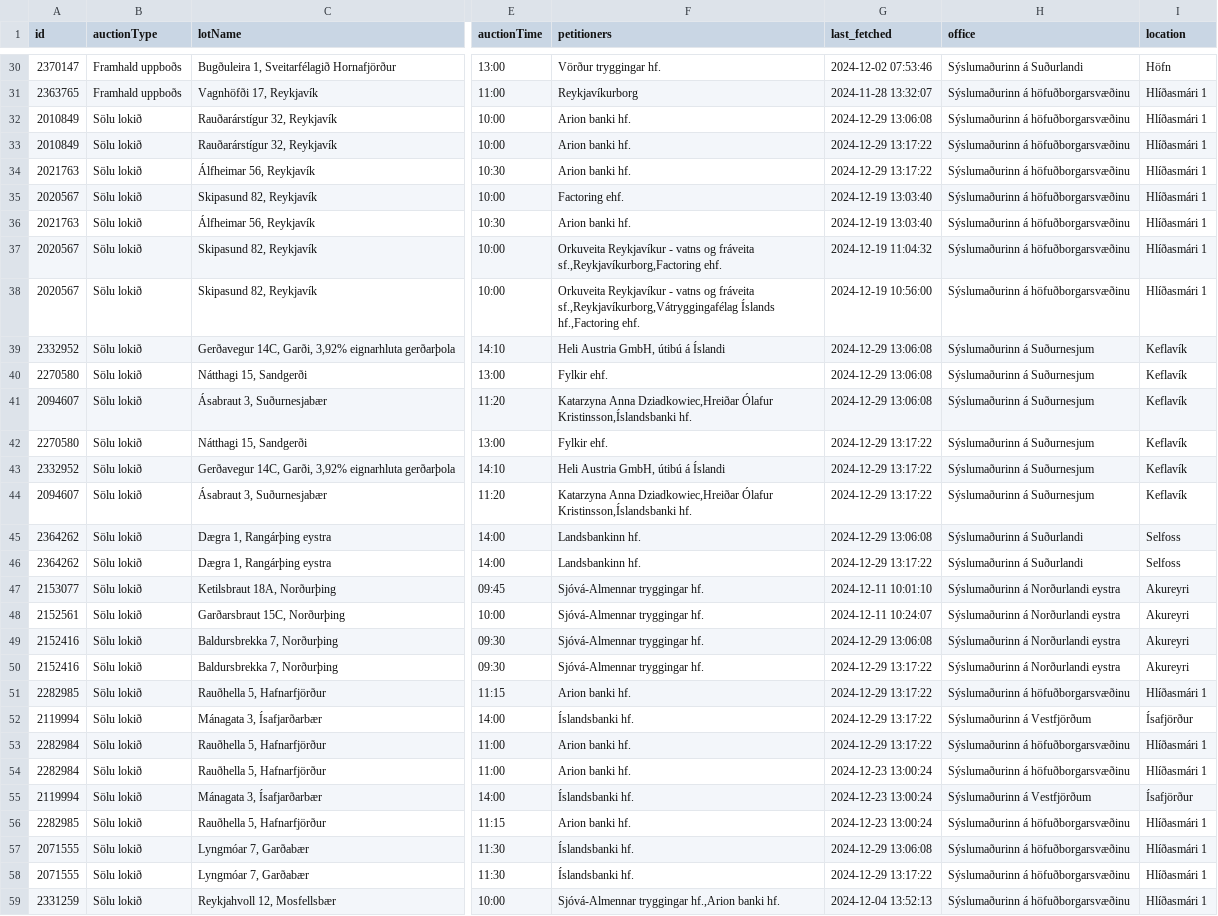
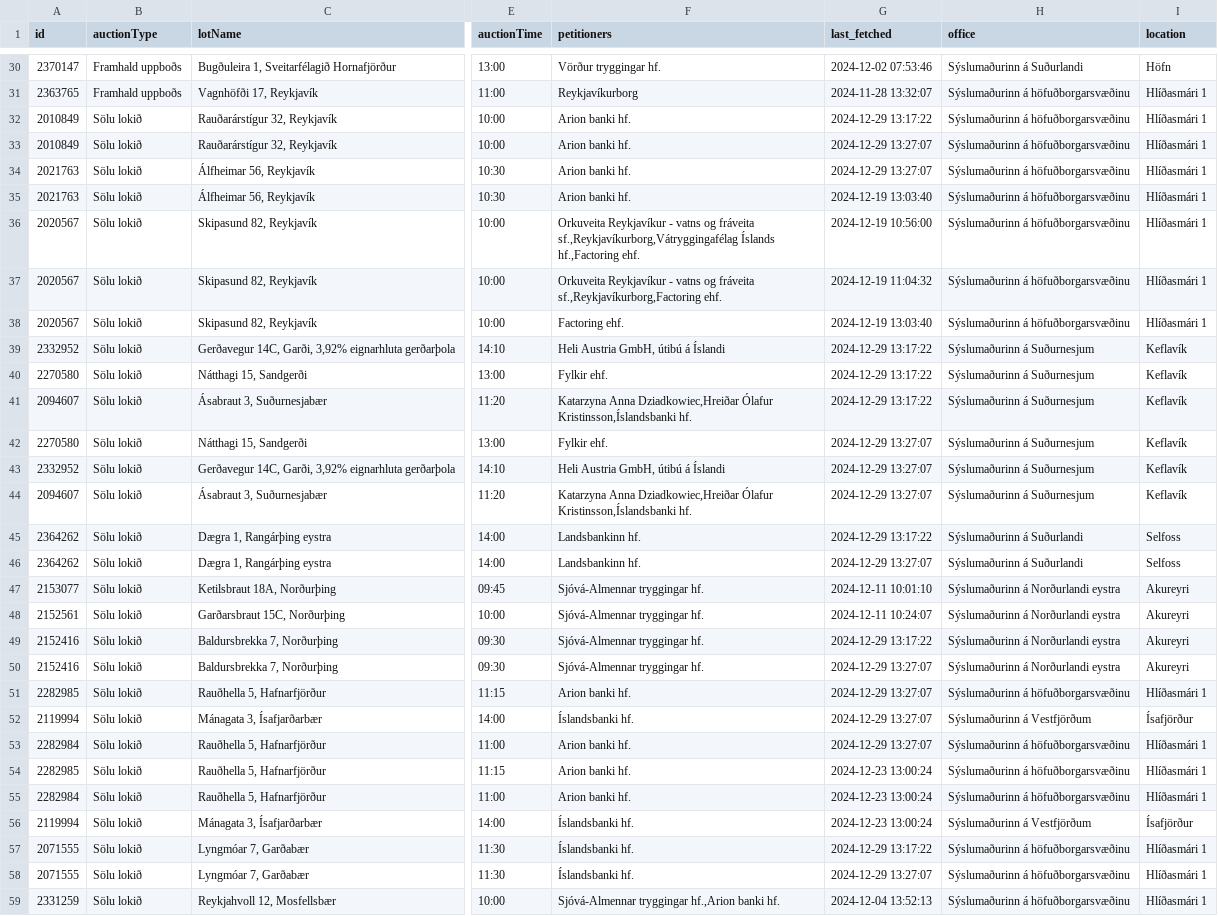
Before and after one commit to steinarb1234/uppbod_tracker, a CSV file: auction_data.csv, drawn as a sheet; only a part is shown, gaps mark what is left out; the diff covers the shown part only; the diff names each change by its address in the sheet, - before the commit and + after, or states it on an @@ line.

```diff
--- a/auction_data.csv
+++ b/auction_data.csv
-G32 (last_fetched): 2024-12-29 13:06:08
+G32 (last_fetched): 2024-12-29 13:17:22
-G33:G34 (last_fetched): 2024-12-29 13:17:22
+G33:G34 (last_fetched): 2024-12-29 13:27:07
@@ row 36 moved to row 35: 2021763 @@
@@ row 38 moved to row 36: 2020567 @@
-G39:G41 (last_fetched): 2024-12-29 13:06:08
+G39:G41 (last_fetched): 2024-12-29 13:17:22
-G42:G44 (last_fetched): 2024-12-29 13:17:22
+G42:G44 (last_fetched): 2024-12-29 13:27:07
-G45 (last_fetched): 2024-12-29 13:06:08
+G45 (last_fetched): 2024-12-29 13:17:22
-G46 (last_fetched): 2024-12-29 13:17:22
+G46 (last_fetched): 2024-12-29 13:27:07
-G49 (last_fetched): 2024-12-29 13:06:08
+G49 (last_fetched): 2024-12-29 13:17:22
-G50:G53 (last_fetched): 2024-12-29 13:17:22
+G50:G53 (last_fetched): 2024-12-29 13:27:07
@@ row 56 moved to row 54: 2282985 @@
-G57 (last_fetched): 2024-12-29 13:06:08
+G57 (last_fetched): 2024-12-29 13:17:22
-G58 (last_fetched): 2024-12-29 13:17:22
+G58 (last_fetched): 2024-12-29 13:27:07
```
Also changed, not shown: 1 added row, 1 removed row, 12 moved rows and 18 edited cells elsewhere in this file.
